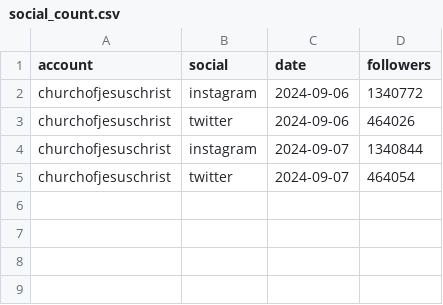
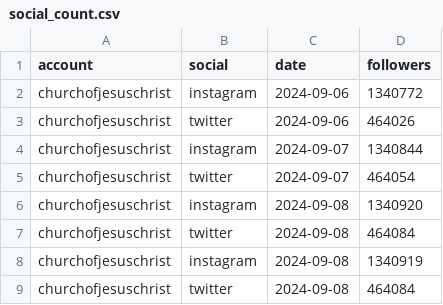
Before and after one commit to acbass49/scrape_lds_stats, a CSV file: data/social_count.csv, drawn as a sheet.

```diff
--- a/data/social_count.csv
+++ b/data/social_count.csv
@@ -5 +5,5 @@ churchofjesuschrist,instagram,2024-09-07,1340844
 churchofjesuschrist,twitter,2024-09-07,464054
+churchofjesuschrist,instagram,2024-09-08,1340920
+churchofjesuschrist,twitter,2024-09-08,464084
+churchofjesuschrist,instagram,2024-09-08,1340919
+churchofjesuschrist,twitter,2024-09-08,464084
```
Also changed, not shown: 1 other file.
